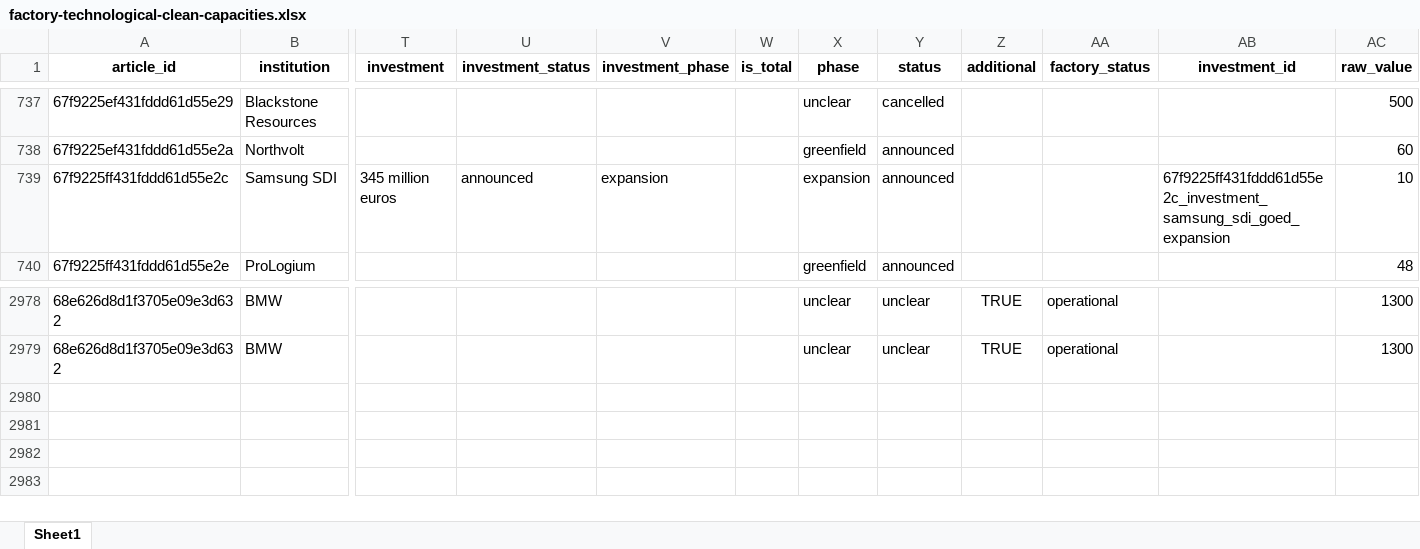
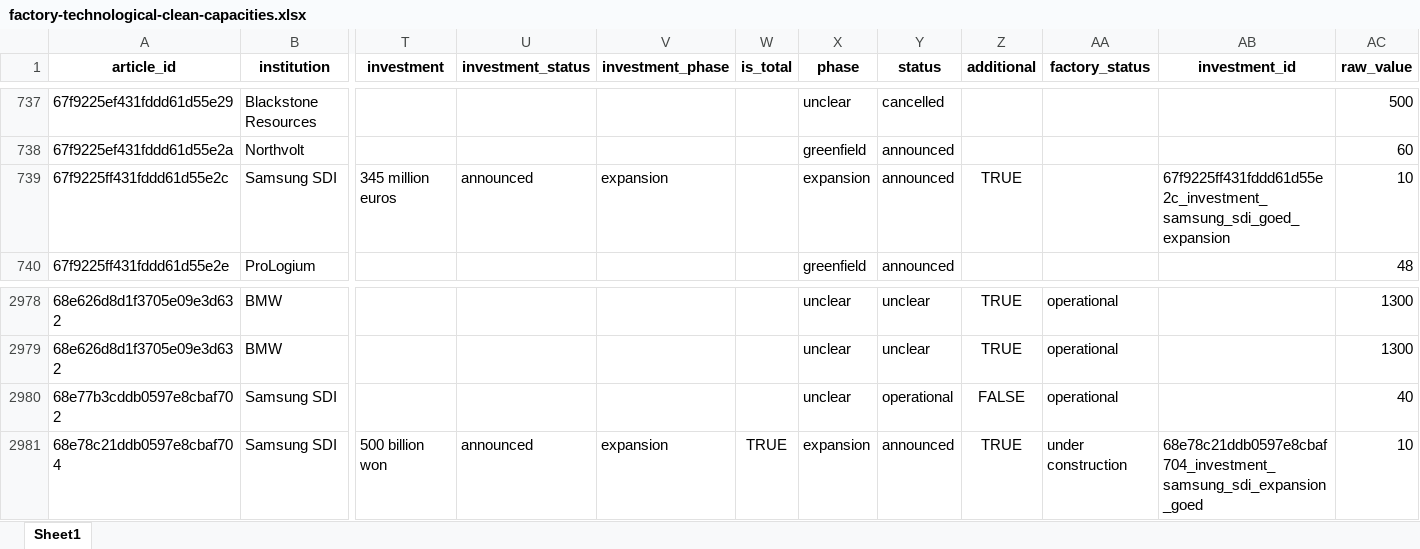
Before and after one commit to benmcwilliams/tuone-core, an Excel workbook: reconcile/storage/output/factory-technological-clean-capacities.xlsx, sheet Sheet1, drawn as a sheet; only a part is shown, gaps mark what is left out; values as stored, in another font and other column widths than the file's, no borders; rows hold the shown columns only; the diff names each change by its address in the sheet, - before the commit and + after, or states it on an @@ line.

```diff
--- a/reconcile/storage/output/factory-technological-clean-capacities.xlsx (sheet Sheet1)
+++ b/reconcile/storage/output/factory-technological-clean-capacities.xlsx (sheet Sheet1)
-Z739 (additional): (empty)
+Z739 (additional): TRUE
+row 2980: 68e77b3cddb0597e8cbaf702 | Samsung SDI |  |  |  |  | unclear | operational | FALSE | operational |  | 40
+row 2981: 68e78c21ddb0597e8cbaf704 | Samsung SDI | 500 billion won | announced | expansion | TRUE | expansion | announced | TRUE | under construction | 68e78c21ddb0597e8cbaf704_investment_samsung_sdi_expansion_goed | 10
```
Also changed, not shown: reconcile/storage/output/clean-investment-funds-factory.xlsx, reconcile/storage/output/factory-technological-clean-capacities-investments.xlsx, 10 other files.
